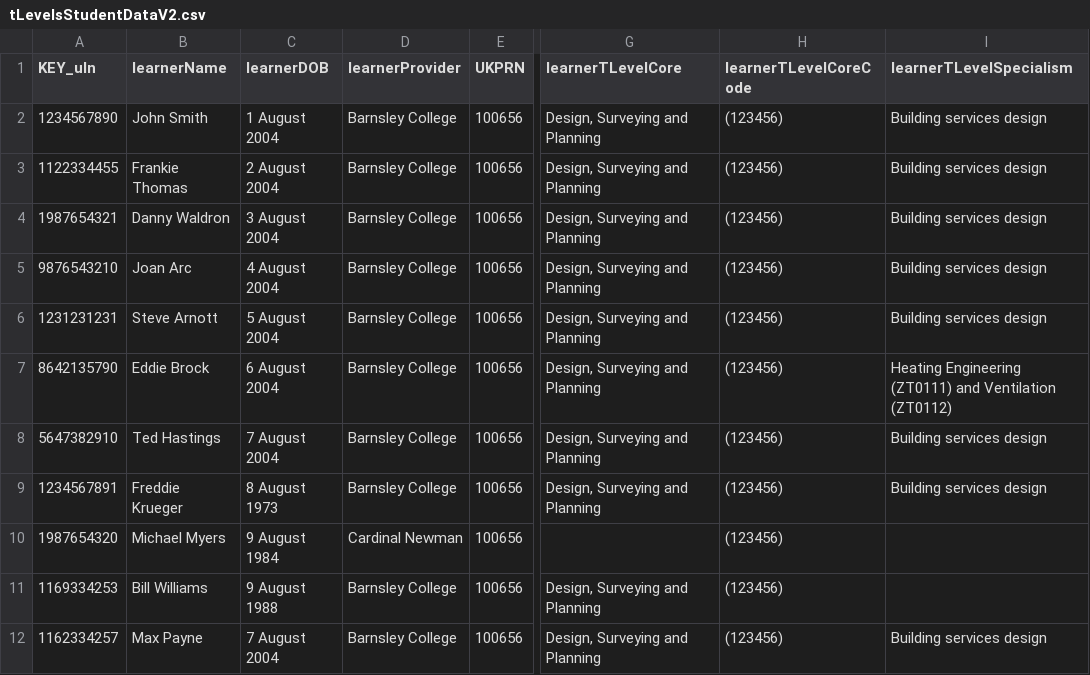
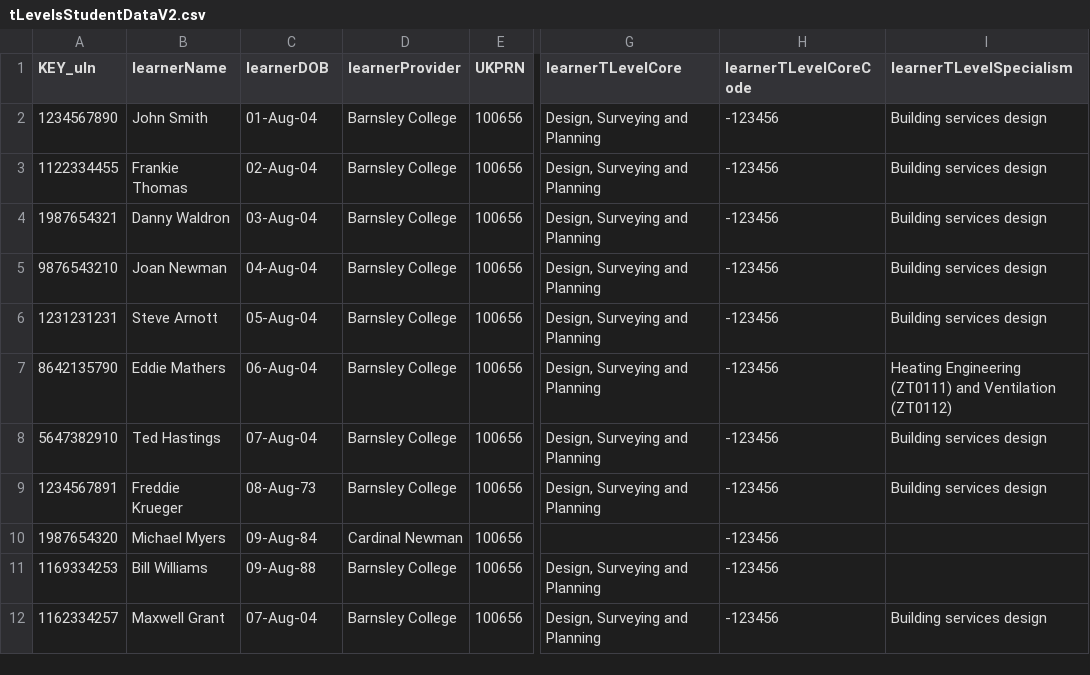
Before and after one commit to SkillsFundingAgency/tl-marketing-and-communication-prototype, a CSV file: app/data/data-files/tLevelsStudentDataV2.csv, drawn as a sheet; only a part is shown, gaps mark what is left out; the diff names each change by its address in the sheet, - before the commit and + after, or states it on an @@ line.

```diff
--- a/app/data/data-files/tLevelsStudentDataV2.csv
+++ b/app/data/data-files/tLevelsStudentDataV2.csv
-C2 (learnerDOB): 1 August 2004
+C2 (learnerDOB): 01-Aug-04
-H2:H12 (learnerTLevelCoreCode): (123456)
+H2:H12 (learnerTLevelCoreCode): -123456
-C3 (learnerDOB): 2 August 2004
+C3 (learnerDOB): 02-Aug-04
-C4 (learnerDOB): 3 August 2004
+C4 (learnerDOB): 03-Aug-04
-B5 (learnerName): Joan Arc
+B5 (learnerName): Joan Newman
-C5 (learnerDOB): 4 August 2004
+C5 (learnerDOB): 04-Aug-04
-C6 (learnerDOB): 5 August 2004
+C6 (learnerDOB): 05-Aug-04
-B7 (learnerName): Eddie Brock
+B7 (learnerName): Eddie Mathers
-C7 (learnerDOB): 6 August 2004
+C7 (learnerDOB): 06-Aug-04
-C8 (learnerDOB): 7 August 2004
+C8 (learnerDOB): 07-Aug-04
-C9 (learnerDOB): 8 August 1973
+C9 (learnerDOB): 08-Aug-73
-C10 (learnerDOB): 9 August 1984
+C10 (learnerDOB): 09-Aug-84
-C11 (learnerDOB): 9 August 1988
+C11 (learnerDOB): 09-Aug-88
-B12 (learnerName): Max Payne
+B12 (learnerName): Maxwell Grant
-C12 (learnerDOB): 7 August 2004
+C12 (learnerDOB): 07-Aug-04
```
Also changed, not shown: app/data/data-files/tLevelsStudentData.csv, app/data/data-files/tLevelsStudentDataV3.csv.
